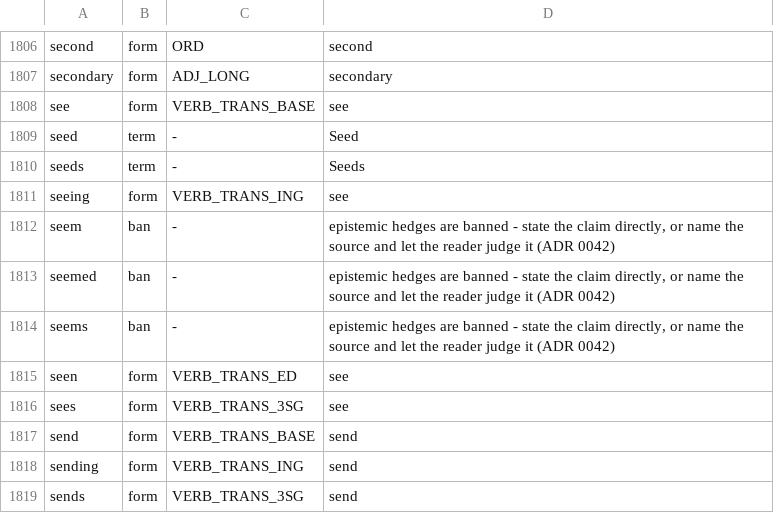
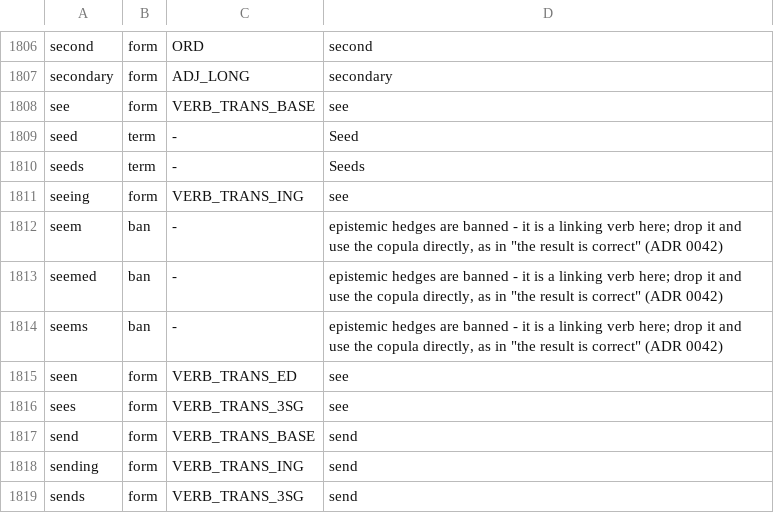
Before and after one commit to kantord/minglish, a TSV file: lexicon.tsv, drawn as a sheet; only a part is shown, gaps mark what is left out.

Commit message:
ADR 0048: one construction per meaning by default; ban same-verb Coordination

```diff
--- a/lexicon.tsv
+++ b/lexicon.tsv
@@ -1811,5 +1811,5 @@ seeds	term	-	Seeds
 seeing	form	VERB_TRANS_ING	see
-seem	ban	-	epistemic hedges are banned - state the claim directly, or name the source and let the reader judge it (ADR 0042)
-seemed	ban	-	epistemic hedges are banned - state the claim directly, or name the source and let the reader judge it (ADR 0042)
-seems	ban	-	epistemic hedges are banned - state the claim directly, or name the source and let the reader judge it (ADR 0042)
+seem	ban	-	epistemic hedges are banned - it is a linking verb here; drop it and use the copula directly, as in "the result is correct" (ADR 0042)
+seemed	ban	-	epistemic hedges are banned - it is a linking verb here; drop it and use the copula directly, as in "the result is correct" (ADR 0042)
+seems	ban	-	epistemic hedges are banned - it is a linking verb here; drop it and use the copula directly, as in "the result is correct" (ADR 0042)
 seen	form	VERB_TRANS_ED	see
```
Also changed, not shown: 23 other files.
